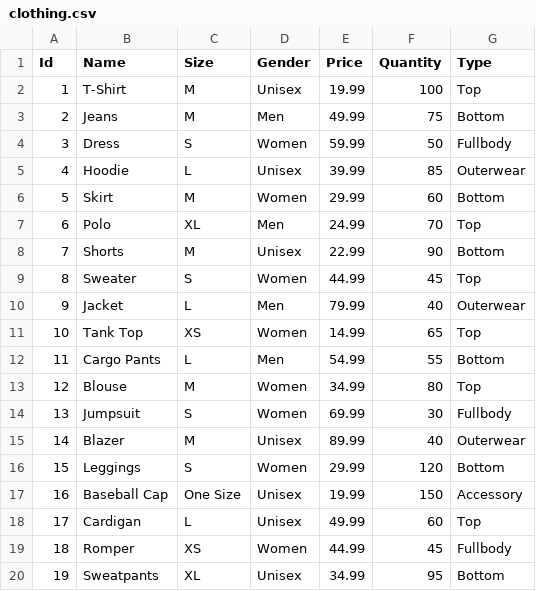
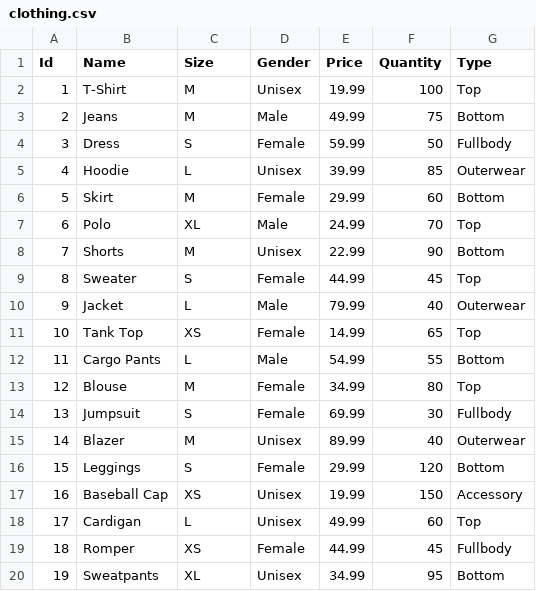
Before and after one commit to KingNedalord/WarehouseSearchSystem, a CSV file: Data/clothing.csv, drawn as a sheet.

```diff
--- a/Data/clothing.csv
+++ b/Data/clothing.csv
@@ -2,19 +2,19 @@ Id,Name,Size,Gender,Price,Quantity,Type
 1,T-Shirt,M,Unisex,19.99,100,Top
-2,Jeans,M,Men,49.99,75,Bottom
-3,Dress,S,Women,59.99,50,Fullbody
+2,Jeans,M,Male,49.99,75,Bottom
+3,Dress,S,Female,59.99,50,Fullbody
 4,Hoodie,L,Unisex,39.99,85,Outerwear
-5,Skirt,M,Women,29.99,60,Bottom
-6,Polo,XL,Men,24.99,70,Top
+5,Skirt,M,Female,29.99,60,Bottom
+6,Polo,XL,Male,24.99,70,Top
 7,Shorts,M,Unisex,22.99,90,Bottom
-8,Sweater,S,Women,44.99,45,Top
-9,Jacket,L,Men,79.99,40,Outerwear
-10,Tank Top,XS,Women,14.99,65,Top
-11,Cargo Pants,L,Men,54.99,55,Bottom
-12,Blouse,M,Women,34.99,80,Top
-13,Jumpsuit,S,Women,69.99,30,Fullbody
+8,Sweater,S,Female,44.99,45,Top
+9,Jacket,L,Male,79.99,40,Outerwear
+10,Tank Top,XS,Female,14.99,65,Top
+11,Cargo Pants,L,Male,54.99,55,Bottom
+12,Blouse,M,Female,34.99,80,Top
+13,Jumpsuit,S,Female,69.99,30,Fullbody
 14,Blazer,M,Unisex,89.99,40,Outerwear
-15,Leggings,S,Women,29.99,120,Bottom
-16,Baseball Cap,One Size,Unisex,19.99,150,Accessory
+15,Leggings,S,Female,29.99,120,Bottom
+16,Baseball Cap,XS,Unisex,19.99,150,Accessory
 17,Cardigan,L,Unisex,49.99,60,Top
-18,Romper,XS,Women,44.99,45,Fullbody
+18,Romper,XS,Female,44.99,45,Fullbody
 19,Sweatpants,XL,Unisex,34.99,95,Bottom
```
Also changed, not shown: 4 other files.
